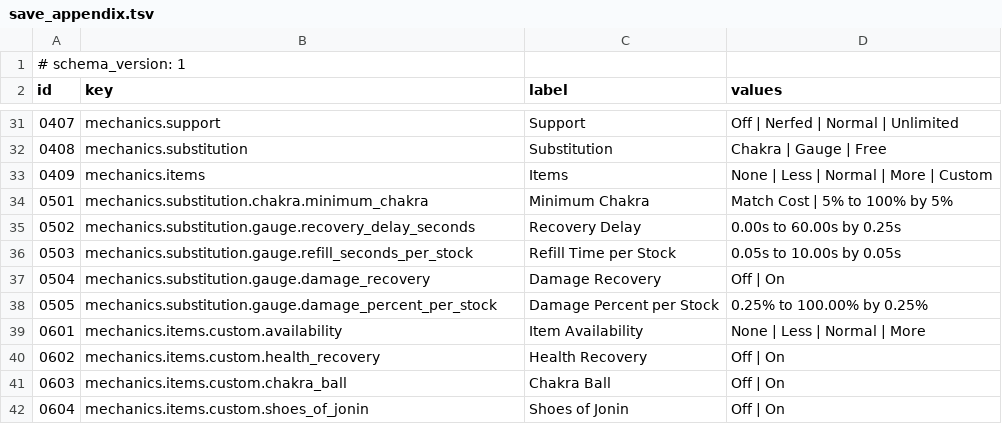
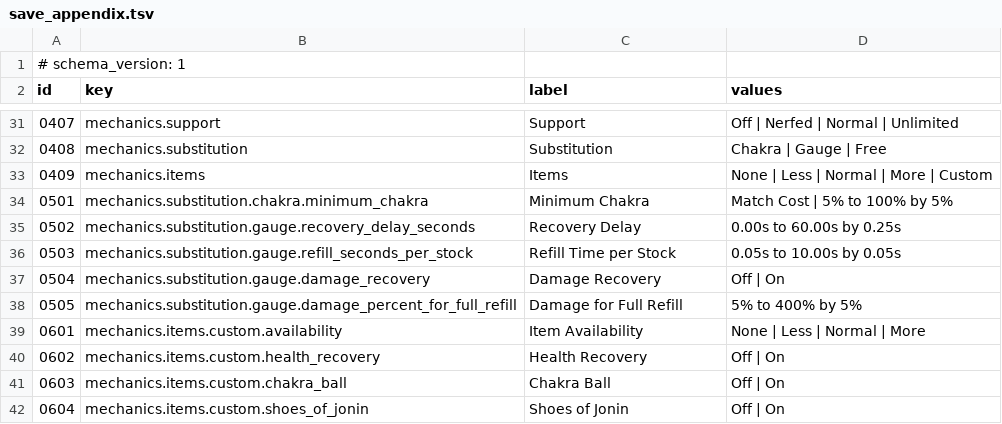
Before and after one commit to solid1353/NA2-Modding, a TSV file: na228_builder/resources/save_appendix.tsv, drawn as a sheet; only a part is shown, gaps mark what is left out.

```diff
--- a/na228_builder/resources/save_appendix.tsv
+++ b/na228_builder/resources/save_appendix.tsv
@@ -37,3 +37,3 @@ id	key	label	values
 0504	mechanics.substitution.gauge.damage_recovery	Damage Recovery	Off | On
-0505	mechanics.substitution.gauge.damage_percent_per_stock	Damage Percent per Stock	0.25% to 100.00% by 0.25%
+0505	mechanics.substitution.gauge.damage_percent_for_full_refill	Damage for Full Refill	5% to 400% by 5%
 0601	mechanics.items.custom.availability	Item Availability	None | Less | Normal | More
```
Also changed, not shown: na228_builder/resources/mod_strings.tsv, 10 other files.
